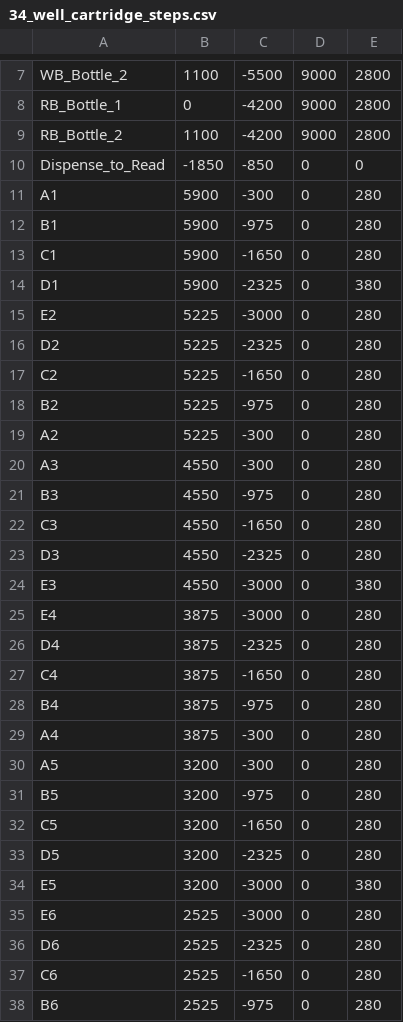
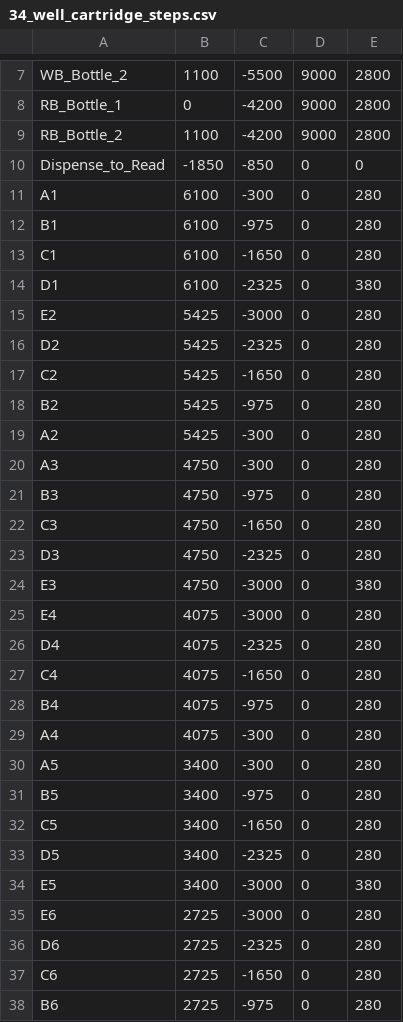
Before and after one commit to Kaya17-Github/AutoVega4, a CSV file: Auto Vega/34_well_cartridge_steps.csv, drawn as a sheet; only a part is shown, gaps mark what is left out; the diff covers the shown part only.

Commit message:
Added remaining reading code and results display, changed load position steps

```diff
--- a/Auto Vega/34_well_cartridge_steps.csv
+++ b/Auto Vega/34_well_cartridge_steps.csv
@@ -10,29 +10,29 @@ RB_Bottle_2,1100,-4200,9000,2800
 Dispense_to_Read,-1850,-850,0,0
-A1,5900,-300,0,280
-B1,5900,-975,0,280
-C1,5900,-1650,0,280
-D1,5900,-2325,0,380
-E2,5225,-3000,0,280
-D2,5225,-2325,0,280
-C2,5225,-1650,0,280
-B2,5225,-975,0,280
-A2,5225,-300,0,280
-A3,4550,-300,0,280
-B3,4550,-975,0,280
-C3,4550,-1650,0,280
-D3,4550,-2325,0,280
-E3,4550,-3000,0,380
-E4,3875,-3000,0,280
-D4,3875,-2325,0,280
-C4,3875,-1650,0,280
-B4,3875,-975,0,280
-A4,3875,-300,0,280
-A5,3200,-300,0,280
-B5,3200,-975,0,280
-C5,3200,-1650,0,280
-D5,3200,-2325,0,280
-E5,3200,-3000,0,380
-E6,2525,-3000,0,280
-D6,2525,-2325,0,280
-C6,2525,-1650,0,280
-B6,2525,-975,0,280
+A1,6100,-300,0,280
+B1,6100,-975,0,280
+C1,6100,-1650,0,280
+D1,6100,-2325,0,380
+E2,5425,-3000,0,280
+D2,5425,-2325,0,280
+C2,5425,-1650,0,280
+B2,5425,-975,0,280
+A2,5425,-300,0,280
+A3,4750,-300,0,280
+B3,4750,-975,0,280
+C3,4750,-1650,0,280
+D3,4750,-2325,0,280
+E3,4750,-3000,0,380
+E4,4075,-3000,0,280
+D4,4075,-2325,0,280
+C4,4075,-1650,0,280
+B4,4075,-975,0,280
+A4,4075,-300,0,280
+A5,3400,-300,0,280
+B5,3400,-975,0,280
+C5,3400,-1650,0,280
+D5,3400,-2325,0,280
+E5,3400,-3000,0,380
+E6,2725,-3000,0,280
+D6,2725,-2325,0,280
+C6,2725,-1650,0,280
+B6,2725,-975,0,280
```
Also changed, not shown: 9 edited cells elsewhere in this file, 3 other files.
